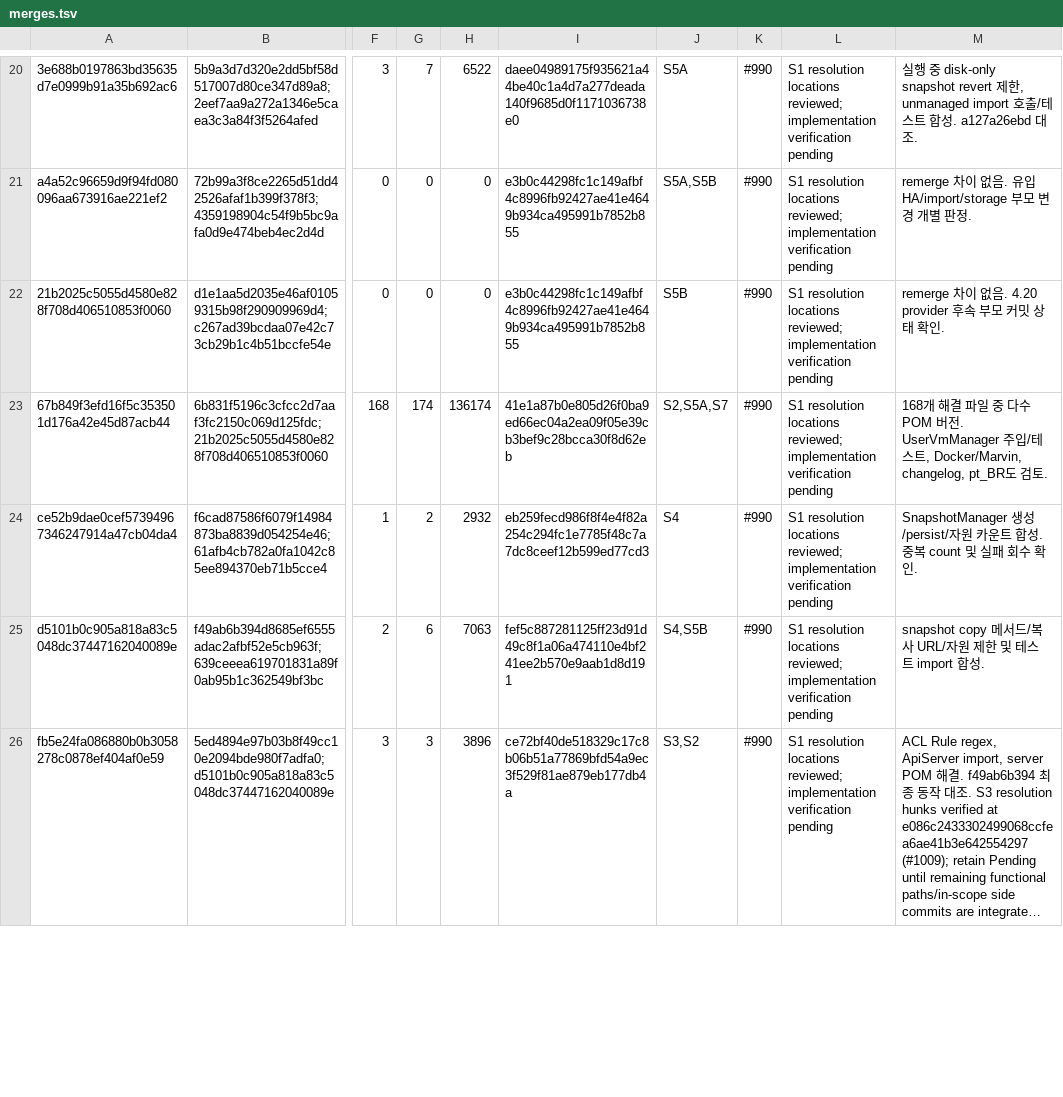
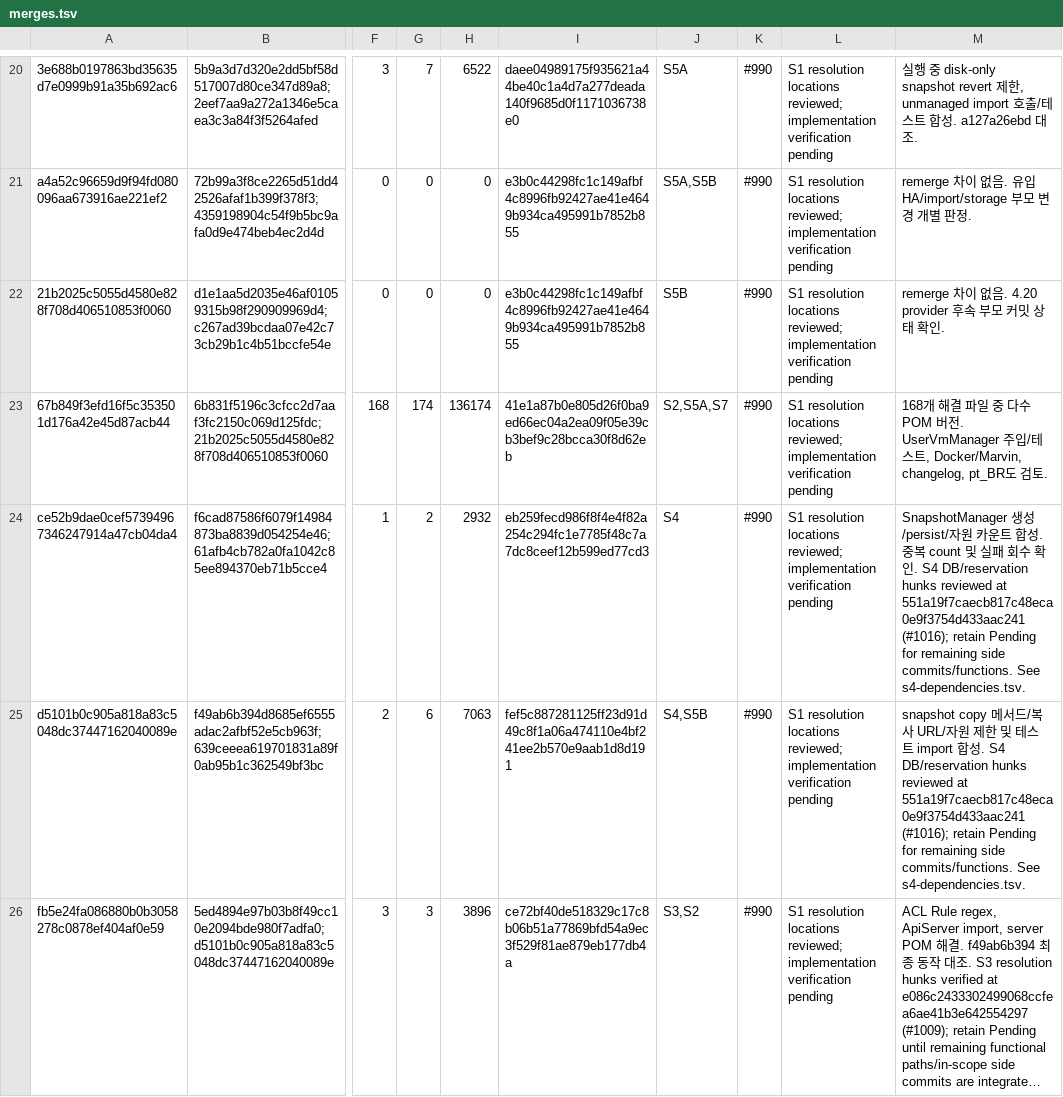
Before and after one commit to jeongda-young/ablestack-cloud, a TSV file: developer/history/apache-4.23.0.0-europa-2026-09-10/merges.tsv, drawn as a sheet; only a part is shown, gaps mark what is left out; long unchanged cells end in …; the diff covers the shown part only; the diff names each change by its address in the sheet, - before the commit and + after, or states it on an @@ line.

```diff
--- a/developer/history/apache-4.23.0.0-europa-2026-09-10/merges.tsv
+++ b/developer/history/apache-4.23.0.0-europa-2026-09-10/merges.tsv
-M24: …확인.
+M24: …확인. S4 DB/reservation hunks reviewed at 551a19f7caecb817c48eca0e9f3754d433aac241 (#1016); retain Pending for remaining side commits/functions. See s4-dependencies.tsv.
-M25: …import 합성.
+M25: …import 합성. S4 DB/reservation hunks reviewed at 551a19f7caecb817c48eca0e9f3754d433aac241 (#1016); retain Pending for remaining side commits/functions. See s4-dependencies.tsv.
```
Also changed, not shown: 2 edited cells elsewhere in this file, developer/history/apache-4.23.0.0-europa-2026-09-10/s2-review.tsv, developer/history/apache-4.23.0.0-europa-2026-09-10/workstreams.tsv, 12 other files.
